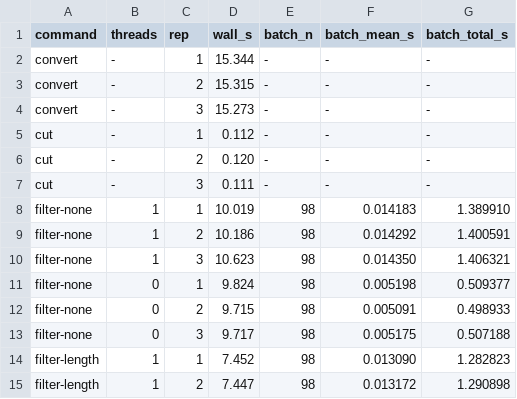
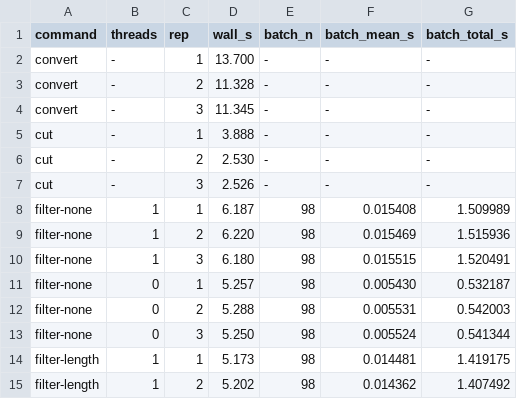
Before and after one commit to arendsee/mosm, a TSV file: bench/results.tsv, drawn as a sheet; only a part is shown; the diff covers the shown part only.

Commit message:
Add benchemarking

```diff
--- a/bench/results.tsv
+++ b/bench/results.tsv
@@ -1,15 +1,15 @@
 command	threads	rep	wall_s	batch_n	batch_mean_s	batch_total_s
-convert	-	1	15.344	-	-	-
-convert	-	2	15.315	-	-	-
-convert	-	3	15.273	-	-	-
-cut	-	1	0.112	-	-	-
-cut	-	2	0.120	-	-	-
-cut	-	3	0.111	-	-	-
-filter-none	1	1	10.019	98	0.014183	1.389910
-filter-none	1	2	10.186	98	0.014292	1.400591
-filter-none	1	3	10.623	98	0.014350	1.406321
-filter-none	0	1	9.824	98	0.005198	0.509377
-filter-none	0	2	9.715	98	0.005091	0.498933
-filter-none	0	3	9.717	98	0.005175	0.507188
-filter-length	1	1	7.452	98	0.013090	1.282823
-filter-length	1	2	7.447	98	0.013172	1.290898
+convert	-	1	13.700	-	-	-
+convert	-	2	11.328	-	-	-
+convert	-	3	11.345	-	-	-
+cut	-	1	3.888	-	-	-
+cut	-	2	2.530	-	-	-
+cut	-	3	2.526	-	-	-
+filter-none	1	1	6.187	98	0.015408	1.509989
+filter-none	1	2	6.220	98	0.015469	1.515936
+filter-none	1	3	6.180	98	0.015515	1.520491
+filter-none	0	1	5.257	98	0.005430	0.532187
+filter-none	0	2	5.288	98	0.005531	0.542003
+filter-none	0	3	5.250	98	0.005524	0.541344
+filter-length	1	1	5.173	98	0.014481	1.419175
+filter-length	1	2	5.202	98	0.014362	1.407492
```
Also changed, not shown: 66 edited cells elsewhere in this file, 17 other files.
